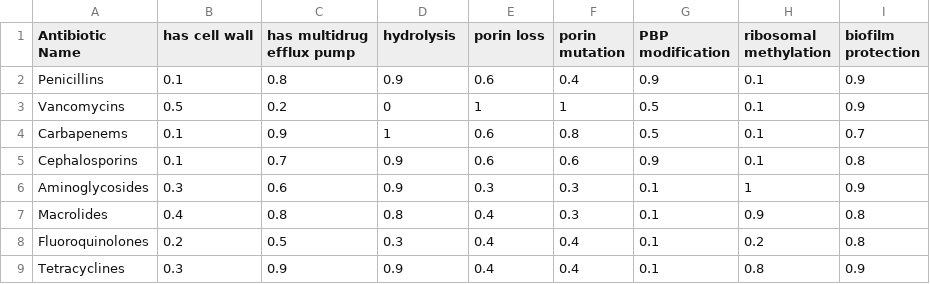
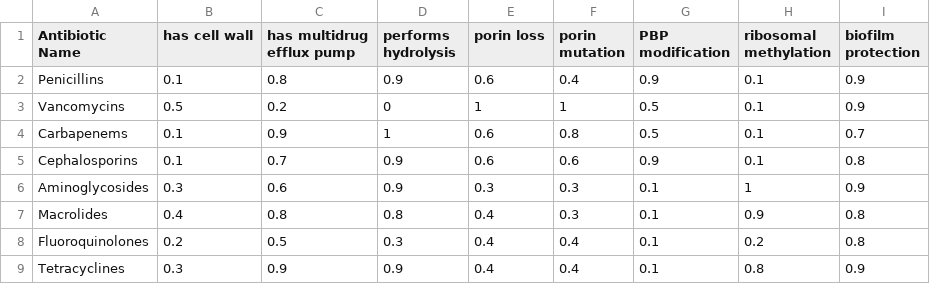
Before and after one commit to SwaritBeley/Antibiotic-Resistance-Model, a CSV file: data set/Data - Table B.csv, drawn as a sheet.

Commit message:
Made dataset builder dynamic + added code comments

```diff
--- a/data set/Data - Table B.csv
+++ b/data set/Data - Table B.csv
@@ -1,2 +1,2 @@
-Antibiotic Name,has cell wall,has multidrug efflux pump,hydrolysis,porin loss,porin mutation,PBP modification,ribosomal methylation,biofilm protection
+Antibiotic Name,has cell wall,has multidrug efflux pump,performs hydrolysis,porin loss,porin mutation,PBP modification,ribosomal methylation,biofilm protection
 Penicillins,0.1,0.8,0.9,0.6,0.4,0.9,0.1,0.9
```
Also changed, not shown: 2 other files.
